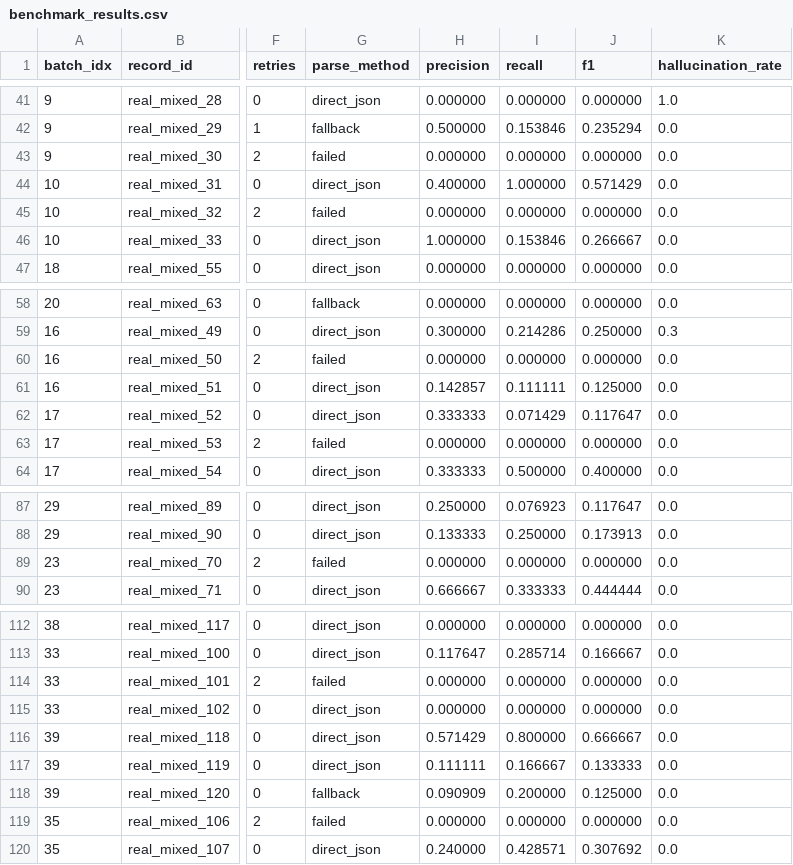
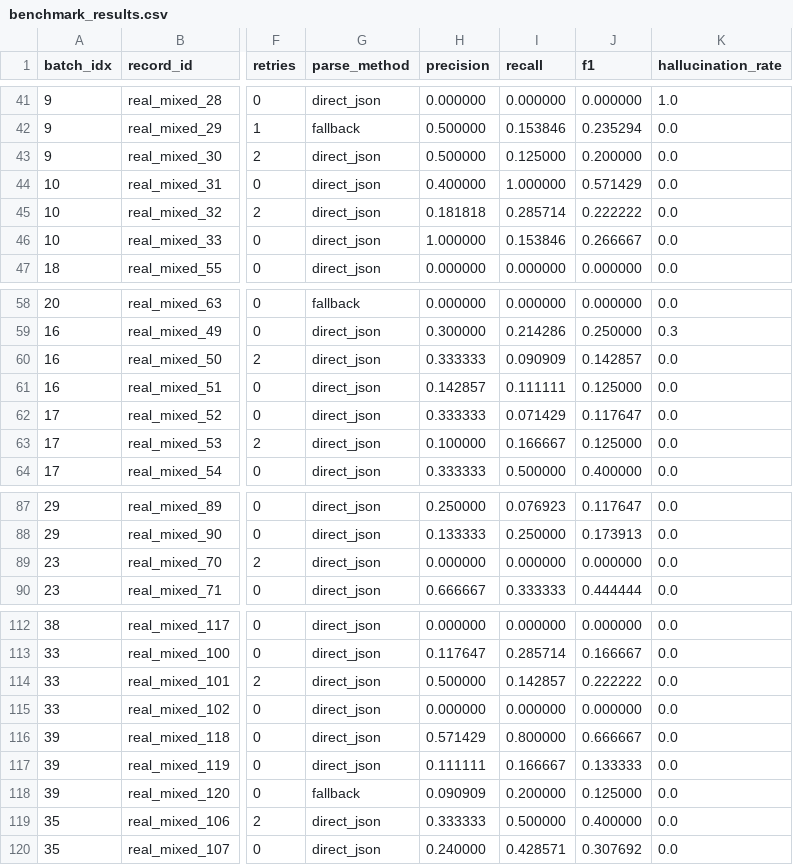
Before and after one commit to eahumada/mti-pge-tesina-ner-llm-local, a CSV file: remote_48g/results/nemotron_rerun_n120_REMOTO/benchmark_results.csv, drawn as a sheet; only a part is shown, gaps mark what is left out; the diff names each change by its address in the sheet, - before the commit and + after, or states it on an @@ line.

```diff
--- a/remote_48g/results/nemotron_rerun_n120_REMOTO/benchmark_results.csv
+++ b/remote_48g/results/nemotron_rerun_n120_REMOTO/benchmark_results.csv
-G43 (parse_method): failed
+G43 (parse_method): direct_json
-H43 (precision): 0.000000
+H43 (precision): 0.500000
-I43 (recall): 0.000000
+I43 (recall): 0.125000
-J43 (f1): 0.000000
+J43 (f1): 0.200000
-G45 (parse_method): failed
+G45 (parse_method): direct_json
-H45 (precision): 0.000000
+H45 (precision): 0.181818
-I45 (recall): 0.000000
+I45 (recall): 0.285714
-J45 (f1): 0.000000
+J45 (f1): 0.222222
-G60 (parse_method): failed
+G60 (parse_method): direct_json
-H60 (precision): 0.000000
+H60 (precision): 0.333333
-I60 (recall): 0.000000
+I60 (recall): 0.090909
-J60 (f1): 0.000000
+J60 (f1): 0.142857
-G63 (parse_method): failed
+G63 (parse_method): direct_json
-H63 (precision): 0.000000
+H63 (precision): 0.100000
-I63 (recall): 0.000000
+I63 (recall): 0.166667
-J63 (f1): 0.000000
+J63 (f1): 0.125000
-G89 (parse_method): failed
+G89 (parse_method): direct_json
-G114 (parse_method): failed
+G114 (parse_method): direct_json
-H114 (precision): 0.000000
+H114 (precision): 0.500000
-I114 (recall): 0.000000
+I114 (recall): 0.142857
-J114 (f1): 0.000000
+J114 (f1): 0.222222
-G119 (parse_method): failed
+G119 (parse_method): direct_json
-H119 (precision): 0.000000
+H119 (precision): 0.333333
-I119 (recall): 0.000000
+I119 (recall): 0.500000
-J119 (f1): 0.000000
+J119 (f1): 0.400000
```
Also changed, not shown: 3 other files.
